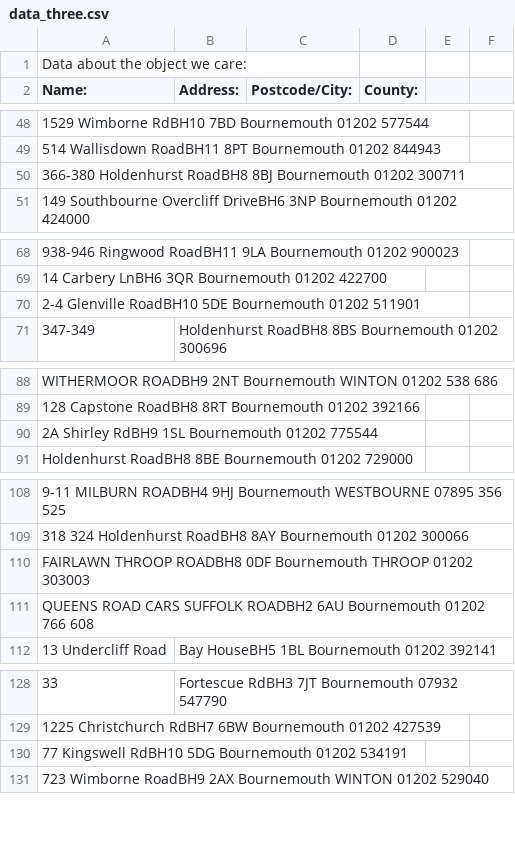
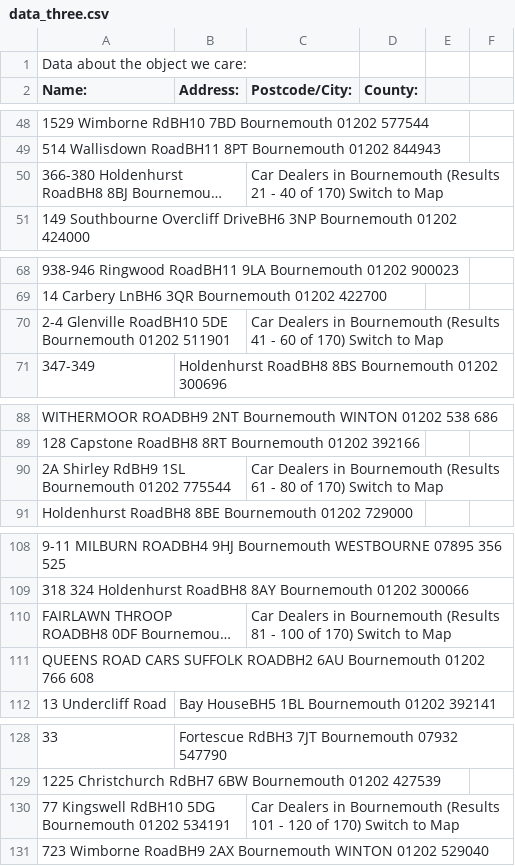
Before and after one commit to MrColorado35/interview2, a CSV file: data_three.csv, drawn as a sheet; only a part is shown, gaps mark what is left out; long unchanged cells end in …; the diff covers the shown part only; the diff names each change by its address in the sheet, - before the commit and + after, or states it on an @@ line.

```diff
--- a/data_three.csv
+++ b/data_three.csv
-C50 (Postcode/City:): (empty)
+C50 (Postcode/City:): Car Dealers in Bournemouth (Results 21 - 40 of 170) Switch to Map
-C70 (Postcode/City:): (empty)
+C70 (Postcode/City:): Car Dealers in Bournemouth (Results 41 - 60 of 170) Switch to Map
-C90 (Postcode/City:): (empty)
+C90 (Postcode/City:): Car Dealers in Bournemouth (Results 61 - 80 of 170) Switch to Map
-C110 (Postcode/City:): (empty)
+C110 (Postcode/City:): Car Dealers in Bournemouth (Results 81 - 100 of 170) Switch to Map
-C130 (Postcode/City:): (empty)
+C130 (Postcode/City:): Car Dealers in Bournemouth (Results 101 - 120 of 170) Switch to Map
```
Also changed, not shown: 1 added row and 13 edited cells elsewhere in this file, 1 other file.
